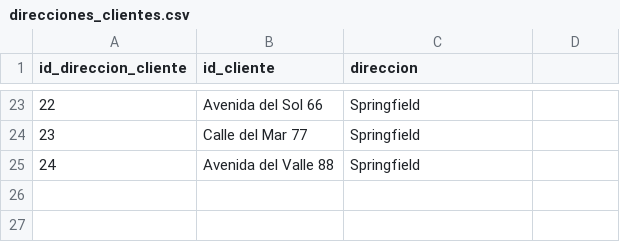
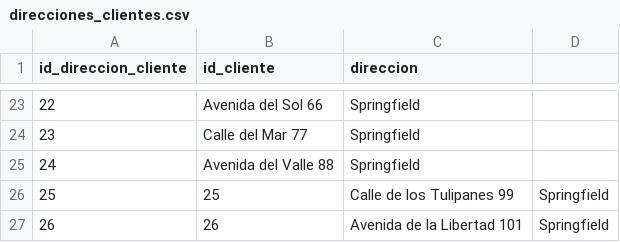
Before and after one commit to Josedoria93/sql_project, a CSV file: direcciones_clientes.csv, drawn as a sheet; only a part is shown, gaps mark what is left out.

Commit message:
datos

```diff
--- a/direcciones_clientes.csv
+++ b/direcciones_clientes.csv
@@ -25 +25,3 @@ id_direccion_cliente,id_cliente,direccion
 24,Avenida del Valle 88, Springfield
+25,25,Calle de los Tulipanes 99, Springfield
+26,26,Avenida de la Libertad 101, Springfield
```
